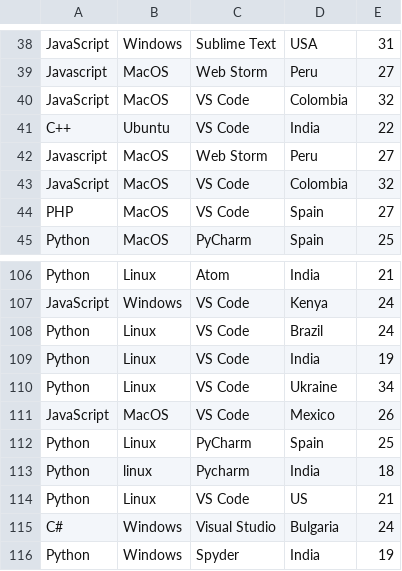
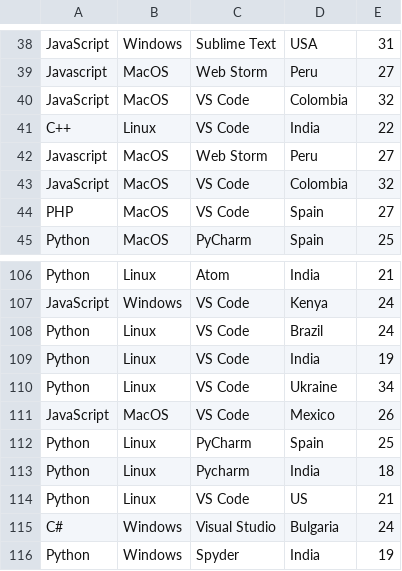
Before and after one commit to joelibaceta/hacktoberfest-training-2019, a CSV file: survey.csv, drawn as a sheet; only a part is shown, gaps mark what is left out.

Commit message:
linux

```diff
--- a/survey.csv
+++ b/survey.csv
@@ -40,3 +40,3 @@ Javascript, MacOS, Web Storm, Peru,27
 JavaScript, MacOS, VS Code, Colombia,32
-C++, Ubuntu, VS Code, India,22
+C++, Linux, VS Code, India,22
 Javascript, MacOS, Web Storm, Peru,27
@@ -112,3 +112,3 @@ JavaScript, MacOS, VS Code, Mexico, 26
 Python, Linux, PyCharm, Spain, 25
-Python,linux,Pycharm,India,18
+Python,Linux,Pycharm,India,18
 Python, Linux, VS Code, US, 21
```
